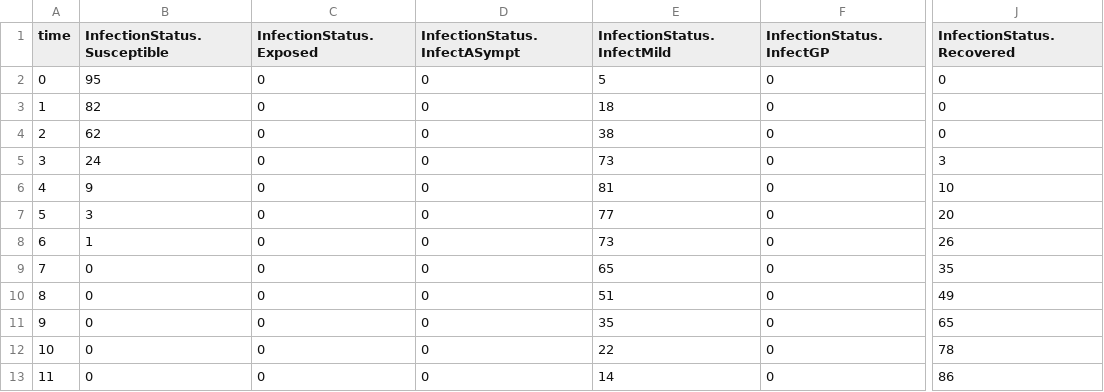
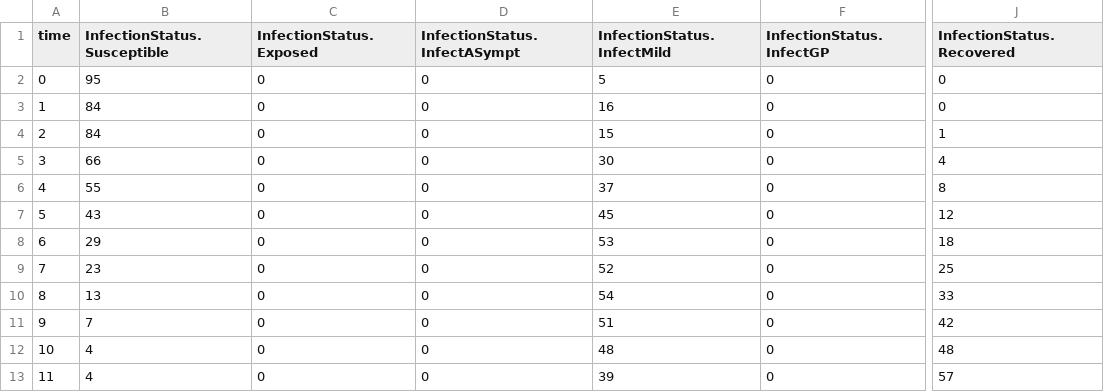
Before and after one commit to SABS-R3-Epidemiology/epiabm, a CSV file: python_examples/simulation_outputs/output.csv, drawn as a sheet; only a part is shown, gaps mark what is left out; the diff covers the shown part only; the diff names each change by its address in the sheet, - before the commit and + after, or states it on an @@ line.

```diff
--- a/python_examples/simulation_outputs/output.csv
+++ b/python_examples/simulation_outputs/output.csv
-B3 (InfectionStatus.Susceptible): 82
+B3 (InfectionStatus.Susceptible): 84
-E3 (InfectionStatus.InfectMild): 18
+E3 (InfectionStatus.InfectMild): 16
-B4 (InfectionStatus.Susceptible): 62
+B4 (InfectionStatus.Susceptible): 84
-E4 (InfectionStatus.InfectMild): 38
+E4 (InfectionStatus.InfectMild): 15
-J4 (InfectionStatus.Recovered): 0
+J4 (InfectionStatus.Recovered): 1
-B5 (InfectionStatus.Susceptible): 24
+B5 (InfectionStatus.Susceptible): 66
-E5 (InfectionStatus.InfectMild): 73
+E5 (InfectionStatus.InfectMild): 30
-J5 (InfectionStatus.Recovered): 3
+J5 (InfectionStatus.Recovered): 4
-B6 (InfectionStatus.Susceptible): 9
+B6 (InfectionStatus.Susceptible): 55
-E6 (InfectionStatus.InfectMild): 81
+E6 (InfectionStatus.InfectMild): 37
-J6 (InfectionStatus.Recovered): 10
+J6 (InfectionStatus.Recovered): 8
-B7 (InfectionStatus.Susceptible): 3
+B7 (InfectionStatus.Susceptible): 43
-E7 (InfectionStatus.InfectMild): 77
+E7 (InfectionStatus.InfectMild): 45
-J7 (InfectionStatus.Recovered): 20
+J7 (InfectionStatus.Recovered): 12
-B8 (InfectionStatus.Susceptible): 1
+B8 (InfectionStatus.Susceptible): 29
-E8 (InfectionStatus.InfectMild): 73
+E8 (InfectionStatus.InfectMild): 53
-J8 (InfectionStatus.Recovered): 26
+J8 (InfectionStatus.Recovered): 18
-B9 (InfectionStatus.Susceptible): 0
+B9 (InfectionStatus.Susceptible): 23
-E9 (InfectionStatus.InfectMild): 65
+E9 (InfectionStatus.InfectMild): 52
-J9 (InfectionStatus.Recovered): 35
+J9 (InfectionStatus.Recovered): 25
-B10 (InfectionStatus.Susceptible): 0
+B10 (InfectionStatus.Susceptible): 13
-E10 (InfectionStatus.InfectMild): 51
+E10 (InfectionStatus.InfectMild): 54
-J10 (InfectionStatus.Recovered): 49
+J10 (InfectionStatus.Recovered): 33
-B11 (InfectionStatus.Susceptible): 0
+B11 (InfectionStatus.Susceptible): 7
-E11 (InfectionStatus.InfectMild): 35
+E11 (InfectionStatus.InfectMild): 51
-J11 (InfectionStatus.Recovered): 65
+J11 (InfectionStatus.Recovered): 42
-B12:B13 (InfectionStatus.Susceptible): 0
+B12:B13 (InfectionStatus.Susceptible): 4
-E12 (InfectionStatus.InfectMild): 22
+E12 (InfectionStatus.InfectMild): 48
-J12 (InfectionStatus.Recovered): 78
+J12 (InfectionStatus.Recovered): 48
-E13 (InfectionStatus.InfectMild): 14
+E13 (InfectionStatus.InfectMild): 39
-J13 (InfectionStatus.Recovered): 86
+J13 (InfectionStatus.Recovered): 57
```
Also changed, not shown: 37 edited cells elsewhere in this file, 2 other files.
